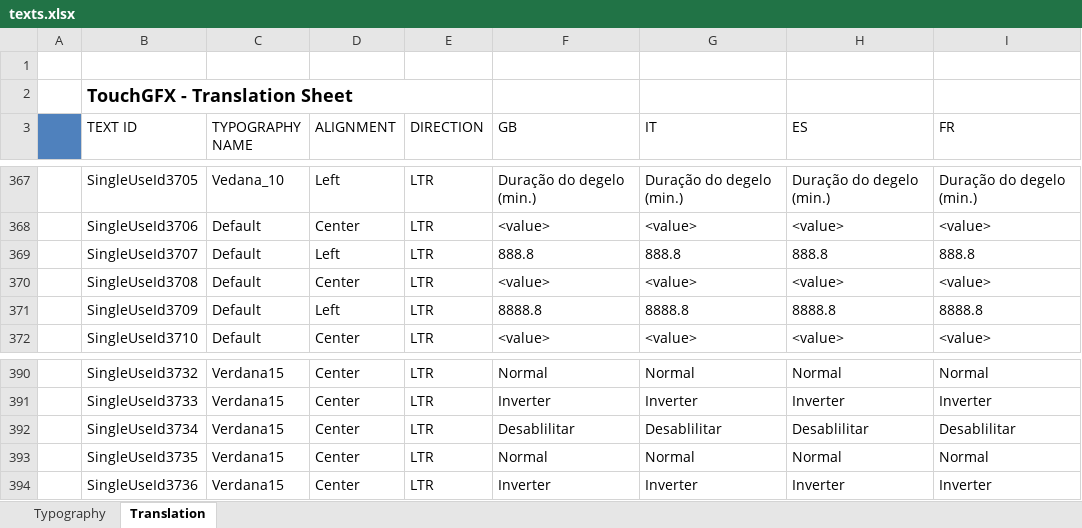
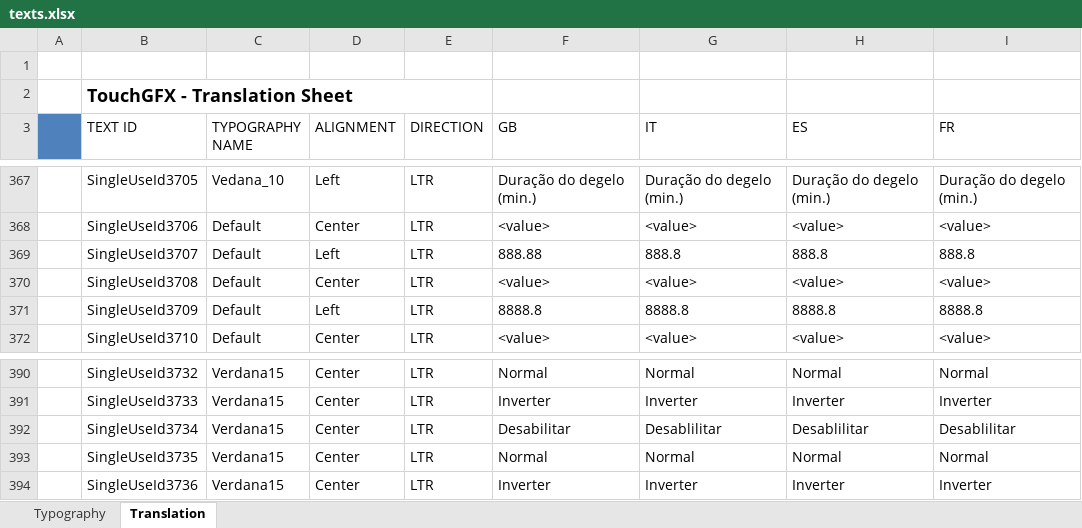
Before and after one commit to ggalucio/coel-uc32, an Excel workbook: Px4/TouchGFX/assets/texts/texts.xlsx, sheet Translation, drawn as a sheet; only a part is shown, gaps mark what is left out; values as stored, in another font and other column widths than the file's, no borders; the diff names each change by its address in the sheet, - before the commit and + after, or states it on an @@ line.

```diff
--- a/Px4/TouchGFX/assets/texts/texts.xlsx (sheet Translation)
+++ b/Px4/TouchGFX/assets/texts/texts.xlsx (sheet Translation)
-F369 (GB): 888.8
+F369 (GB): 888.88
-F392 (GB): Desablilitar
+F392 (GB): Desabilitar
```
Also changed, not shown: 31 other files.
